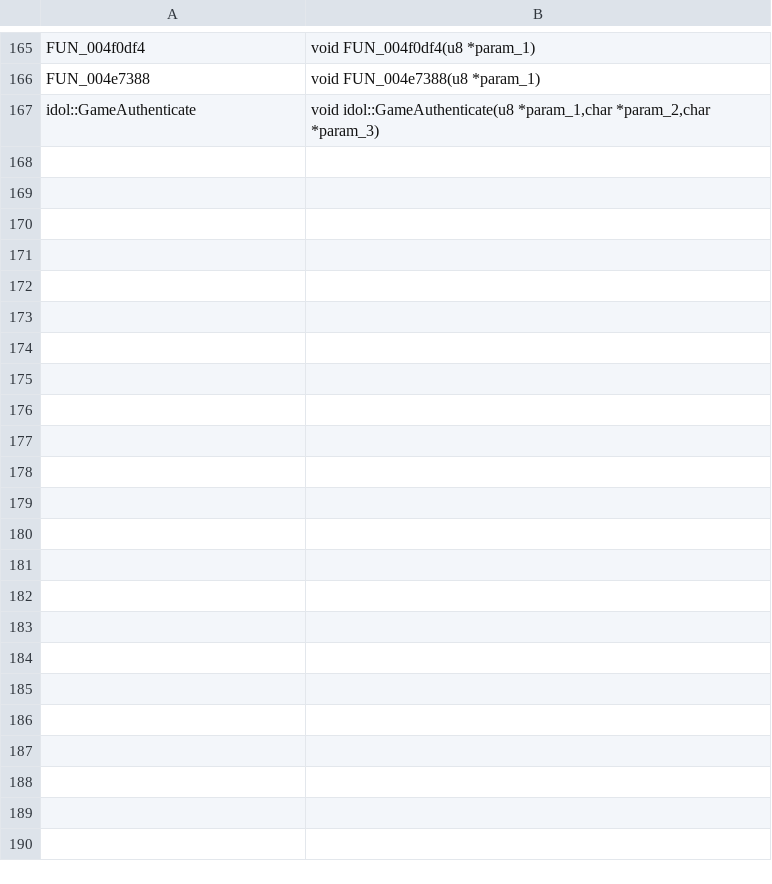
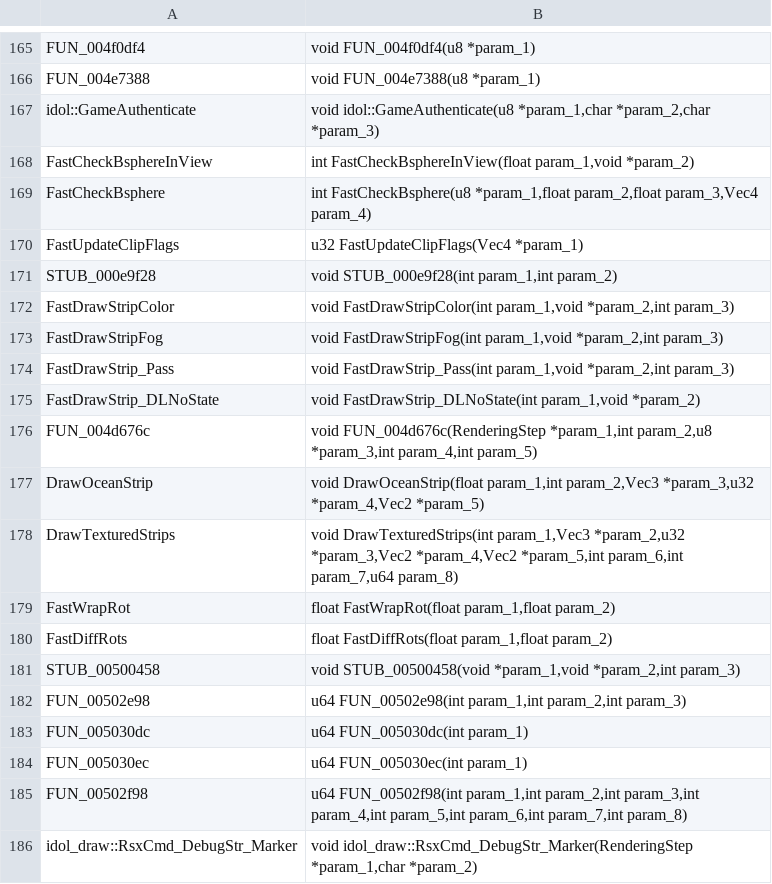
Before and after one commit to Clou67/thedecompfromhell, a TSV file: tools/prototypes.tsv, drawn as a sheet; only a part is shown, gaps mark what is left out.

```diff
--- a/tools/prototypes.tsv
+++ b/tools/prototypes.tsv
@@ -167 +167,20 @@ FUN_004e7388	void FUN_004e7388(u8 *param_1)
 idol::GameAuthenticate	void idol::GameAuthenticate(u8 *param_1,char *param_2,char *param_3)
+FastCheckBsphereInView	int FastCheckBsphereInView(float param_1,void *param_2)
+FastCheckBsphere	int FastCheckBsphere(u8 *param_1,float param_2,float param_3,Vec4 param_4)
+FastUpdateClipFlags	u32 FastUpdateClipFlags(Vec4 *param_1)
+STUB_000e9f28	void STUB_000e9f28(int param_1,int param_2)
+FastDrawStripColor	void FastDrawStripColor(int param_1,void *param_2,int param_3)
+FastDrawStripFog	void FastDrawStripFog(int param_1,void *param_2,int param_3)
+FastDrawStrip_Pass	void FastDrawStrip_Pass(int param_1,void *param_2,int param_3)
+FastDrawStrip_DLNoState	void FastDrawStrip_DLNoState(int param_1,void *param_2)
+FUN_004d676c	void FUN_004d676c(RenderingStep *param_1,int param_2,u8 *param_3,int param_4,int param_5)
+DrawOceanStrip	void DrawOceanStrip(float param_1,int param_2,Vec3 *param_3,u32 *param_4,Vec2 *param_5)
+DrawTexturedStrips	void DrawTexturedStrips(int param_1,Vec3 *param_2,u32 *param_3,Vec2 *param_4,Vec2 *param_5,int param_6,int param_7,u64 param_8)
+FastWrapRot	float FastWrapRot(float param_1,float param_2)
+FastDiffRots	float FastDiffRots(float param_1,float param_2)
+STUB_00500458	void STUB_00500458(void *param_1,void *param_2,int param_3)
+FUN_00502e98	u64 FUN_00502e98(int param_1,int param_2,int param_3)
+FUN_005030dc	u64 FUN_005030dc(int param_1)
+FUN_005030ec	u64 FUN_005030ec(int param_1)
+FUN_00502f98	u64 FUN_00502f98(int param_1,int param_2,int param_3,int param_4,int param_5,int param_6,int param_7,int param_8)
+idol_draw::RsxCmd_DebugStr_Marker	void idol_draw::RsxCmd_DebugStr_Marker(RenderingStep *param_1,char *param_2)
```
Also changed, not shown: ERRORS.tsv, tools/global_types.tsv, 30 other files.
